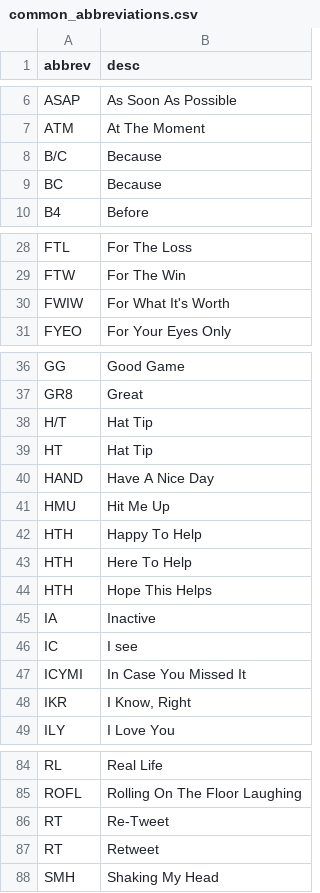
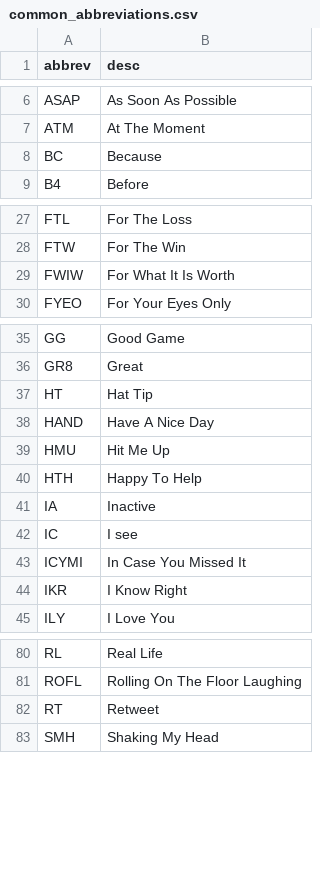
Before and after one commit to parkernisbet/tweet-sentiment-nlp, a CSV file: common_abbreviations.csv, drawn as a sheet; only a part is shown, gaps mark what is left out.

```diff
--- a/common_abbreviations.csv
+++ b/common_abbreviations.csv
@@ -7,3 +7,2 @@ ASAP,As Soon As Possible
 ATM,At The Moment
-B/C,Because
 BC,Because
@@ -29,3 +28,3 @@ FTL,For The Loss
 FTW,For The Win
-FWIW,For What It's Worth
+FWIW,For What It Is Worth
 FYEO,For Your Eyes Only
@@ -37,3 +36,2 @@ GG,Good Game
 GR8,Great
-H/T,Hat Tip
 HT,Hat Tip
@@ -42,4 +40,2 @@ HMU,Hit Me Up
 HTH,Happy To Help
-HTH,Here To Help
-HTH,Hope This Helps
 IA,Inactive
@@ -47,3 +43,3 @@ IC,I see
 ICYMI,In Case You Missed It
-IKR,"I Know, Right"
+IKR,I Know Right
 ILY,I Love You
@@ -85,3 +81,2 @@ RL,Real Life
 ROFL,Rolling On The Floor Laughing
-RT,Re-Tweet
 RT,Retweet
```
Also changed, not shown: emoticon_descriptions.csv, 2 other files.
